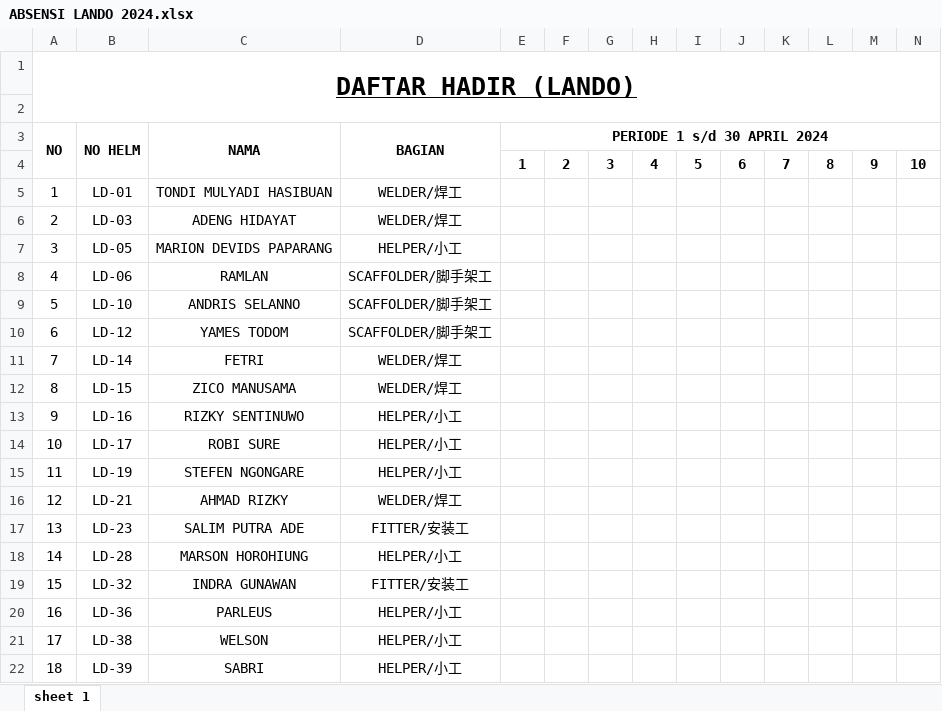
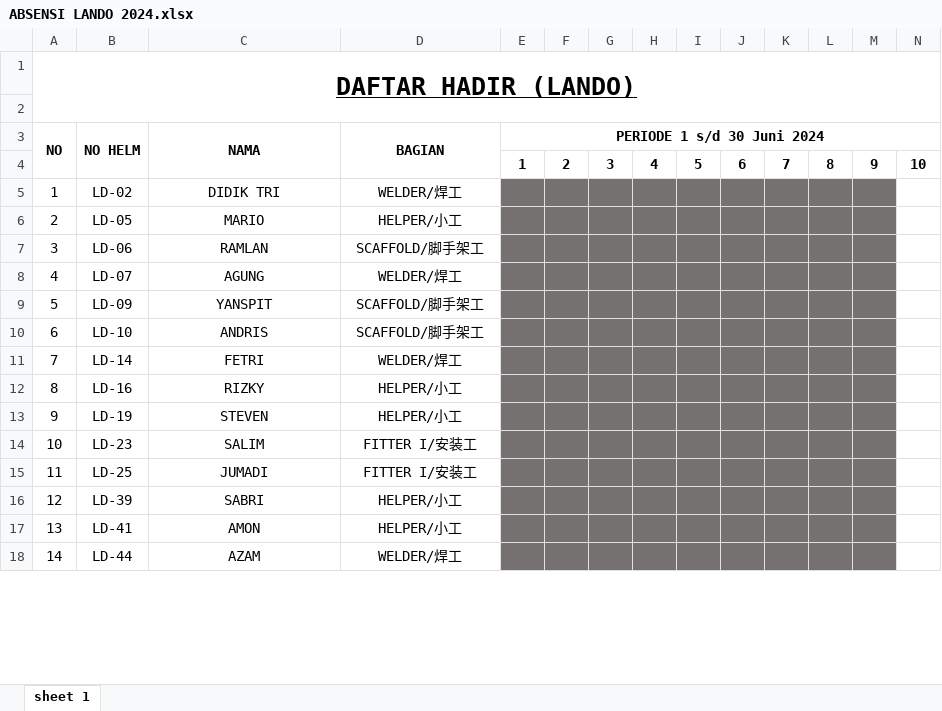
Before and after one commit to ccepclujian/KantorPrint, an Excel workbook: ABSENSI LANDO 2024.xlsx, sheet sheet 1, drawn as a sheet; only a part is shown; values as stored, in another font and other column widths than the file's, no borders; removed rows and columns are numbered as before the commit, all else as after; rows hold the shown columns only; the diff covers the shown part only; the diff names each change by its address in the sheet, - before the commit and + after, or states it on an @@ line.

Commit message:
Print Lagi Absent Juni2024

```diff
--- a/ABSENSI LANDO 2024.xlsx (sheet sheet 1)
+++ b/ABSENSI LANDO 2024.xlsx (sheet sheet 1)
-E3: PERIODE 1 s/d 30 APRIL 2024
+E3: PERIODE 1 s/d 30 Juni 2024
-row 5: 1 | LD-01 | TONDI MULYADI HASIBUAN | WELDER/焊工
@@ column A (NO) renumbered between rows 5 and 23 @@
-B5 (NO HELM): LD-03
+B5 (NO HELM): LD-02
-C5 (NAMA): ADENG HIDAYAT
+C5 (NAMA): DIDIK TRI
-E5:M7 fill: none
+E5:M7 fill: #767171
-C6 (NAMA): MARION DEVIDS PAPARANG
+C6 (NAMA): MARIO
-D7 (BAGIAN): SCAFFOLDER/脚手架工
+D7 (BAGIAN): SCAFFOLD/脚手架工
+row 8: 4 | LD-07 | AGUNG | WELDER/焊工
+row 9: 5 | LD-09 | YANSPIT | SCAFFOLD/脚手架工
-C10 (NAMA): ANDRIS SELANNO
+C10 (NAMA): ANDRIS
-D10 (BAGIAN): SCAFFOLDER/脚手架工
+D10 (BAGIAN): SCAFFOLD/脚手架工
-E10:M10 fill: none
+E10:M10 fill: #767171
-row 10: 6 | LD-12 | YAMES TODOM | SCAFFOLDER/脚手架工
-E11:M11 fill: none
+E11:M11 fill: #767171
-row 12: 8 | LD-15 | ZICO MANUSAMA | WELDER/焊工
-C12 (NAMA): RIZKY SENTINUWO
+C12 (NAMA): RIZKY
-E12:M12 fill: none
+E12:M12 fill: #767171
-row 14: 10 | LD-17 | ROBI SURE | HELPER/小工
-C13 (NAMA): STEFEN NGONGARE
+C13 (NAMA): STEVEN
-E13:M13 fill: none
+E13:M13 fill: #767171
-row 16: 12 | LD-21 | AHMAD RIZKY | WELDER/焊工
-C14 (NAMA): SALIM PUTRA ADE
+C14 (NAMA): SALIM
-D14 (BAGIAN): FITTER/安装工
+D14 (BAGIAN): FITTER I/安装工
-E14:M14 fill: none
+E14:M14 fill: #767171
-row 18: 14 | LD-28 | MARSON HOROHIUNG | HELPER/小工
-row 19: 15 | LD-32 | INDRA GUNAWAN | FITTER/安装工
-row 20: 16 | LD-36 | PARLEUS | HELPER/小工
-row 21: 17 | LD-38 | WELSON | HELPER/小工
+row 15: 11 | LD-25 | JUMADI | FITTER I/安装工
-E16:M16 fill: none
+E16:M16 fill: #767171
+row 17: 13 | LD-41 | AMON | HELPER/小工
+row 18: 14 | LD-44 | AZAM | WELDER/焊工
```
Also changed, not shown: 4 added rows, 2 removed rows, 7 edited cells and cell formats elsewhere in this sheet.
